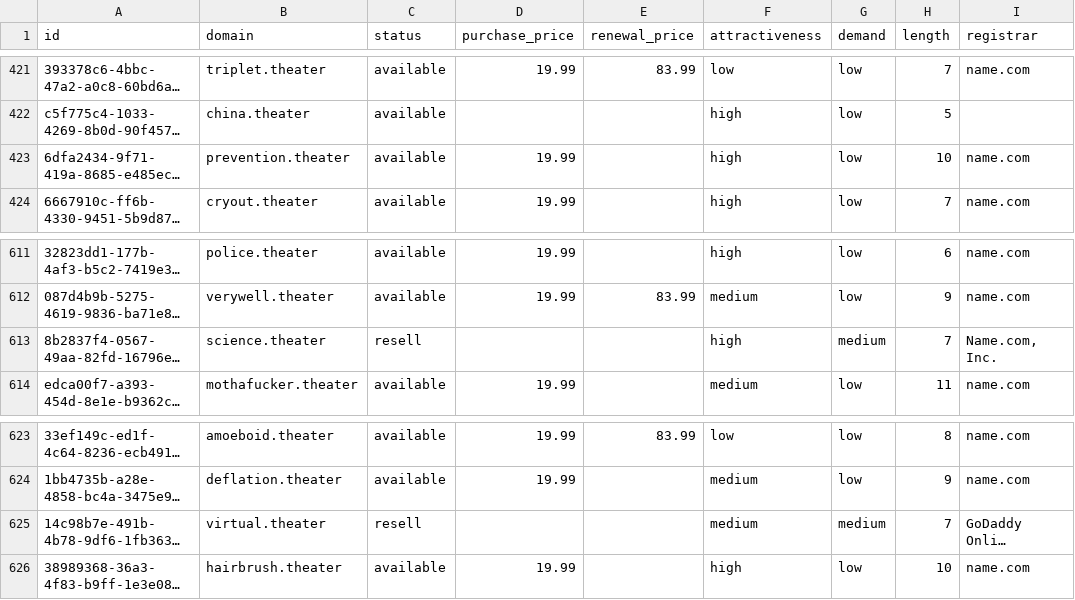
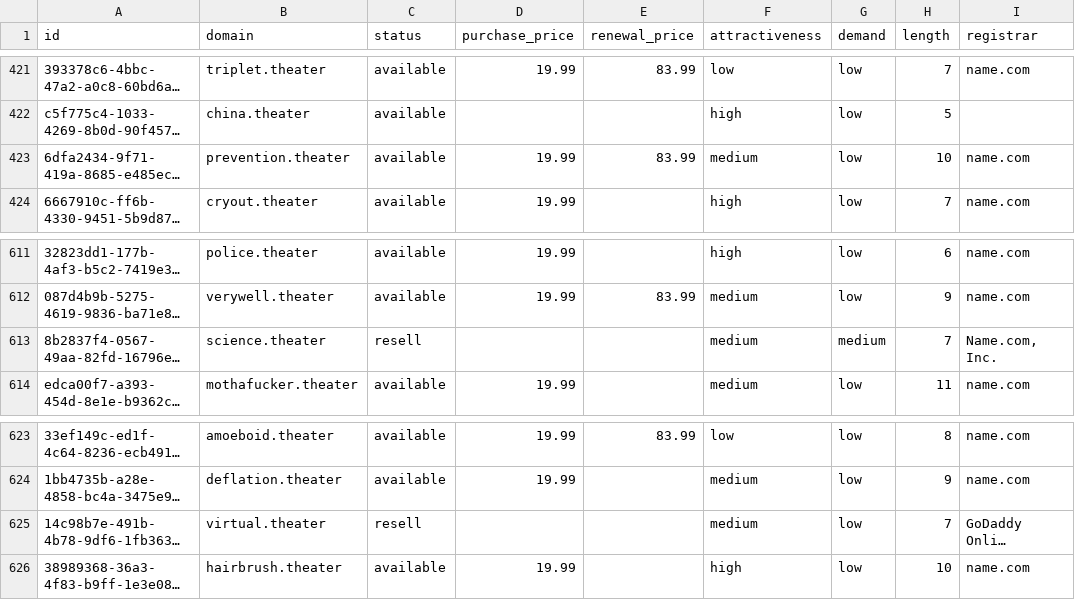
Before and after one commit to UniqueDomains/theater-oneword-domains, a CSV file: theater.csv, drawn as a sheet; only a part is shown, gaps mark what is left out; long unchanged cells end in …; the diff covers the shown part only; the diff names each change by its address in the sheet, - before the commit and + after, or states it on an @@ line.

```diff
--- a/theater.csv
+++ b/theater.csv
-E423 (renewal_price): (empty)
+E423 (renewal_price): 83.99
-F423 (attractiveness): high
+F423 (attractiveness): medium
-F613 (attractiveness): high
+F613 (attractiveness): medium
-G625 (demand): medium
+G625 (demand): low
```
Also changed, not shown: 32 edited cells elsewhere in this file, 4 other files.
